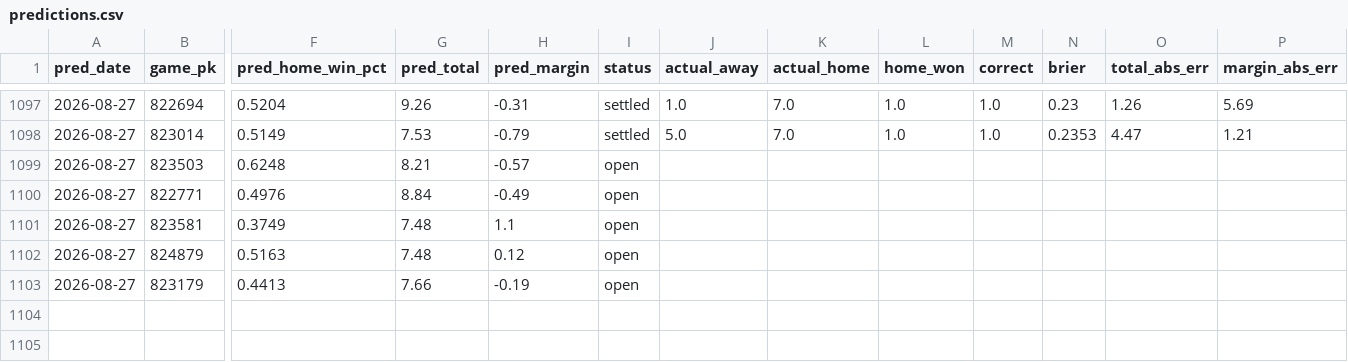
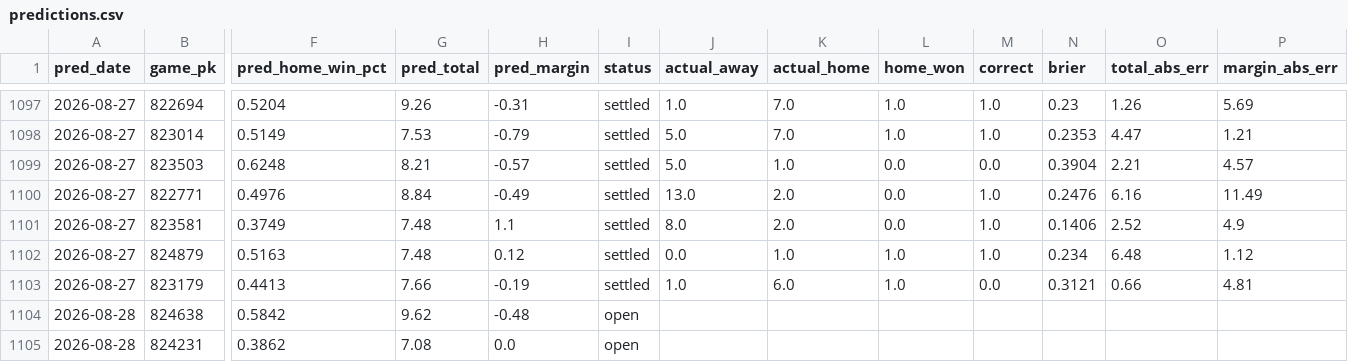
Before and after one commit to theandoftherew/mlb-ai-predictor, a CSV file: predictions.csv, drawn as a sheet; only a part is shown, gaps mark what is left out; rows hold the shown columns only; the diff covers the shown part only; the diff names each change by its address in the sheet, - before the commit and + after, or states it on an @@ line.

```diff
--- a/predictions.csv
+++ b/predictions.csv
-I1099:I1103 (status): open
+I1099:I1103 (status): settled
-J1099 (actual_away): (empty)
+J1099 (actual_away): 5.0
-K1099 (actual_home): (empty)
+K1099 (actual_home): 1.0
-L1099:L1101 (home_won): (empty)
+L1099:L1101 (home_won): 0.0
-M1099 (correct): (empty)
+M1099 (correct): 0.0
-N1099 (brier): (empty)
+N1099 (brier): 0.3904
-O1099 (total_abs_err): (empty)
+O1099 (total_abs_err): 2.21
-P1099 (margin_abs_err): (empty)
+P1099 (margin_abs_err): 4.57
-J1100 (actual_away): (empty)
+J1100 (actual_away): 13.0
-K1100:K1101 (actual_home): (empty)
+K1100:K1101 (actual_home): 2.0
-M1100:M1102 (correct): (empty)
+M1100:M1102 (correct): 1.0
-N1100 (brier): (empty)
+N1100 (brier): 0.2476
-O1100 (total_abs_err): (empty)
+O1100 (total_abs_err): 6.16
-P1100 (margin_abs_err): (empty)
+P1100 (margin_abs_err): 11.49
-J1101 (actual_away): (empty)
+J1101 (actual_away): 8.0
-N1101 (brier): (empty)
+N1101 (brier): 0.1406
-O1101 (total_abs_err): (empty)
+O1101 (total_abs_err): 2.52
-P1101 (margin_abs_err): (empty)
+P1101 (margin_abs_err): 4.9
-J1102 (actual_away): (empty)
+J1102 (actual_away): 0.0
-K1102 (actual_home): (empty)
+K1102 (actual_home): 1.0
-L1102:L1103 (home_won): (empty)
+L1102:L1103 (home_won): 1.0
-N1102 (brier): (empty)
+N1102 (brier): 0.234
-O1102 (total_abs_err): (empty)
+O1102 (total_abs_err): 6.48
-P1102 (margin_abs_err): (empty)
+P1102 (margin_abs_err): 1.12
-J1103 (actual_away): (empty)
+J1103 (actual_away): 1.0
-K1103 (actual_home): (empty)
+K1103 (actual_home): 6.0
-M1103 (correct): (empty)
+M1103 (correct): 0.0
-N1103 (brier): (empty)
+N1103 (brier): 0.3121
-O1103 (total_abs_err): (empty)
+O1103 (total_abs_err): 0.66
-P1103 (margin_abs_err): (empty)
+P1103 (margin_abs_err): 4.81
+row 1104: 2026-08-28 | 824638 | 0.5842 | 9.62 | -0.48 | open
+row 1105: 2026-08-28 | 824231 | 0.3862 | 7.08 | 0.0 | open
```
Also changed, not shown: 13 added rows elsewhere in this file.
